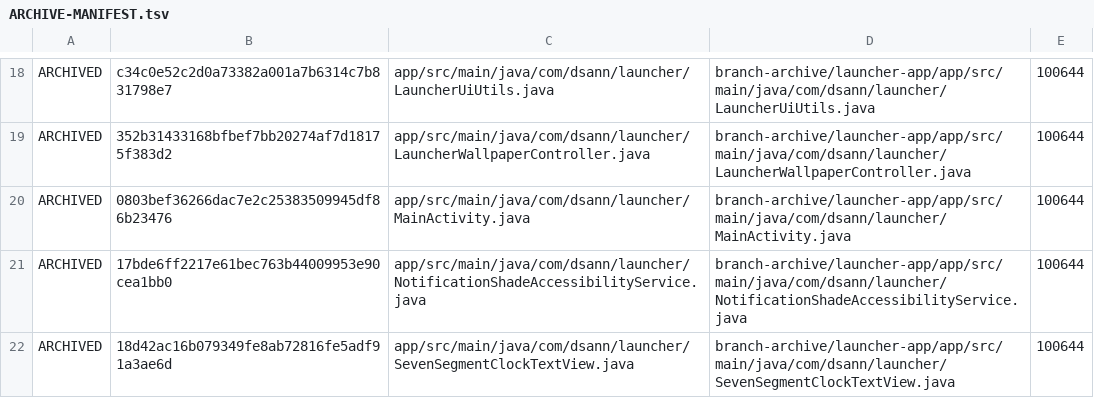
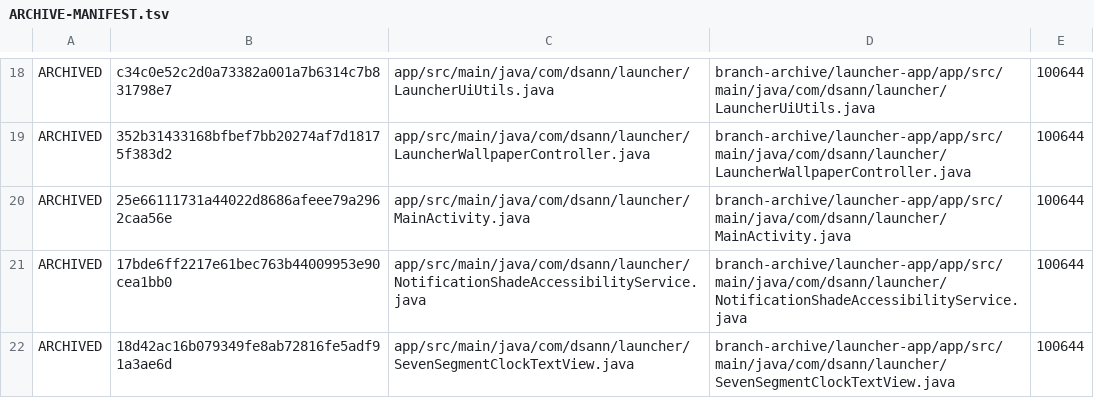
Before and after one commit to DS-ann/D.S-Apps, a TSV file: branch-archive/launcher-app/ARCHIVE-MANIFEST.tsv, drawn as a sheet; only a part is shown, gaps mark what is left out.

Commit message:
Update launcher archive manifest for app-group fix

```diff
--- a/branch-archive/launcher-app/ARCHIVE-MANIFEST.tsv
+++ b/branch-archive/launcher-app/ARCHIVE-MANIFEST.tsv
@@ -19,3 +19,3 @@ ARCHIVED	c34c0e52c2d0a73382a001a7b6314c7b831798e7	app/src/main/java/com/dsann/la
 ARCHIVED	352b31433168bfbef7bb20274af7d18175f383d2	app/src/main/java/com/dsann/launcher/LauncherWallpaperController.java	branch-archive/launcher-app/app/src/main/java/com/dsann/launcher/LauncherWallpaperController.java	100644
-ARCHIVED	0803bef36266dac7e2c25383509945df86b23476	app/src/main/java/com/dsann/launcher/MainActivity.java	branch-archive/launcher-app/app/src/main/java/com/dsann/launcher/MainActivity.java	100644
+ARCHIVED	25e66111731a44022d8686afeee79a2962caa56e	app/src/main/java/com/dsann/launcher/MainActivity.java	branch-archive/launcher-app/app/src/main/java/com/dsann/launcher/MainActivity.java	100644
 ARCHIVED	17bde6ff2217e61bec763b44009953e90cea1bb0	app/src/main/java/com/dsann/launcher/NotificationShadeAccessibilityService.java	branch-archive/launcher-app/app/src/main/java/com/dsann/launcher/NotificationShadeAccessibilityService.java	100644
```
